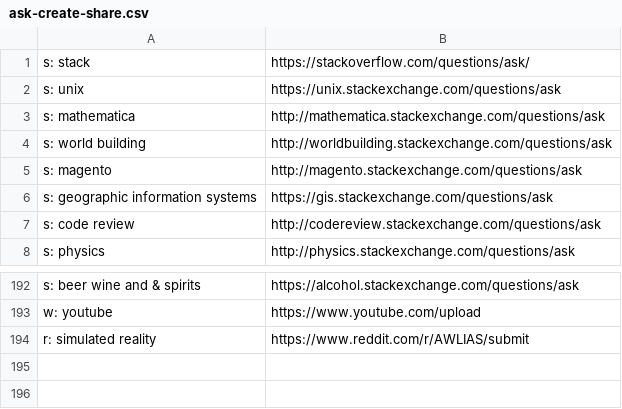
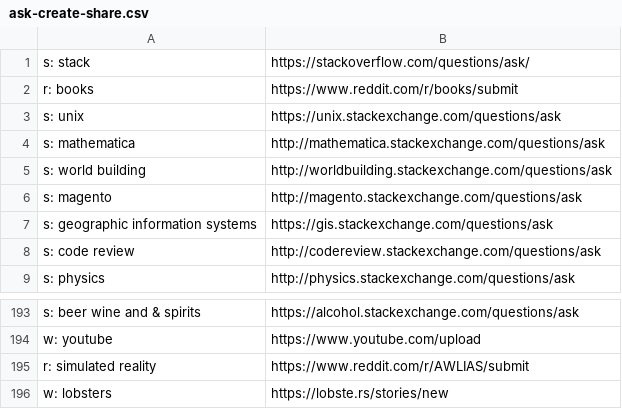
Before and after one commit to nikitavoloboev/alfred-ask-create-share, a CSV file: workflow/ask-create-share.csv, drawn as a sheet; only a part is shown, gaps mark what is left out.

```diff
--- a/workflow/ask-create-share.csv
+++ b/workflow/ask-create-share.csv
@@ -1,2 +1,3 @@
 s: stack,https://stackoverflow.com/questions/ask/
+r: books,https://www.reddit.com/r/books/submit
 s: unix,https://unix.stackexchange.com/questions/ask
@@ -194 +195,2 @@ w: youtube,https://www.youtube.com/upload
 r: simulated reality,https://www.reddit.com/r/AWLIAS/submit
+w: lobsters,https://lobste.rs/stories/new
```
Also changed, not shown: 2 other files.
